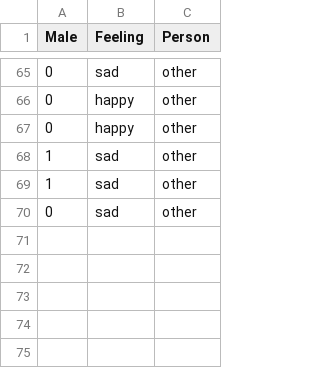
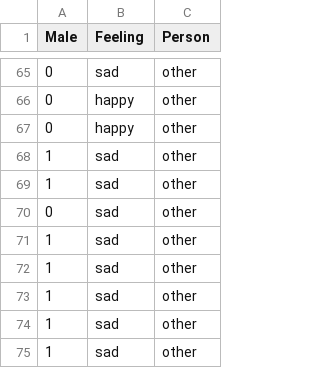
Before and after one commit to giulianosoced/StatLearnVoices, a CSV file: cristina/labels.csv, drawn as a sheet; only a part is shown, gaps mark what is left out.

Commit message:
Add files via upload

```diff
--- a/cristina/labels.csv
+++ b/cristina/labels.csv
@@ -70 +70,6 @@ Male;Feeling;Person
 0;sad;other
+1;sad;other
+1;sad;other
+1;sad;other
+1;sad;other
+1;sad;other
```
